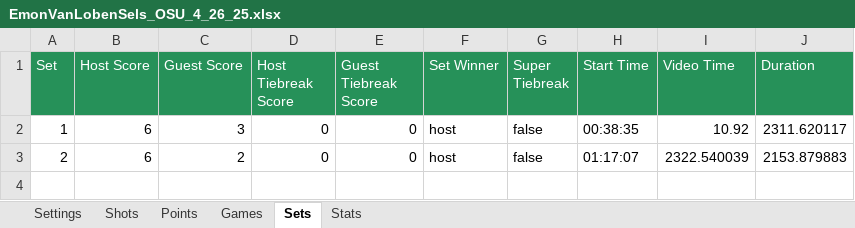
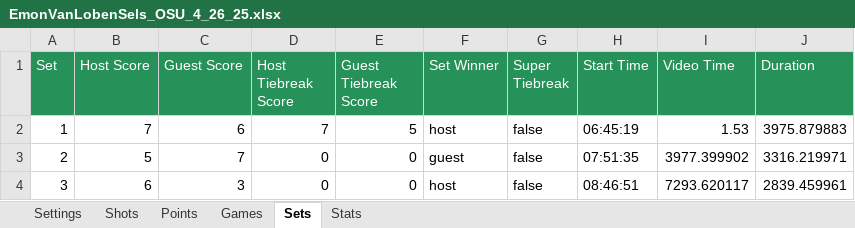
Before and after one commit to cjgimena/consulting-spring2025, an Excel workbook: data/mens/Emon Van Loben Sels/EmonVanLobenSels_OSU_4_26_25.xlsx, sheet Sets, drawn as a sheet; values as stored, in another font and other column widths than the file's, no borders; the diff names each change by its address in the sheet, - before the commit and + after, or states it on an @@ line.

```diff
--- a/data/mens/Emon Van Loben Sels/EmonVanLobenSels_OSU_4_26_25.xlsx (sheet Sets)
+++ b/data/mens/Emon Van Loben Sels/EmonVanLobenSels_OSU_4_26_25.xlsx (sheet Sets)
-B2 (Host Score): 6
+B2 (Host Score): 7
-C2 (Guest Score): 3
+C2 (Guest Score): 6
-D2 (Host Tiebreak Score): 0
+D2 (Host Tiebreak Score): 7
-E2 (Guest Tiebreak Score): 0
+E2 (Guest Tiebreak Score): 5
-H2 (Start Time): 00:38:35
+H2 (Start Time): 06:45:19
-I2 (Video Time): 10.92
+I2 (Video Time): 1.53
-J2 (Duration): 2311.620117
+J2 (Duration): 3975.879883
-B3 (Host Score): 6
+B3 (Host Score): 5
-C3 (Guest Score): 2
+C3 (Guest Score): 7
-F3 (Set Winner): host
+F3 (Set Winner): guest
-H3 (Start Time): 01:17:07
+H3 (Start Time): 07:51:35
-I3 (Video Time): 2322.540039
+I3 (Video Time): 3977.399902
-J3 (Duration): 2153.879883
+J3 (Duration): 3316.219971
+row 4: 3 | 6 | 3 | 0 | 0 | host | false | 08:46:51 | 7293.620117 | 2839.459961
```
Also changed, not shown: sheet Shots, sheet Points, sheet Games, sheet Stats, sheet Settings, 1 other file.
